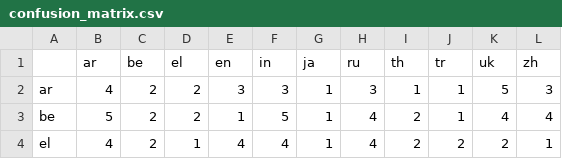
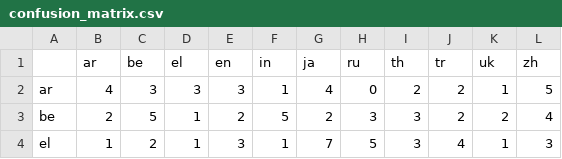
Before and after one commit to roncewind/NNPlayground, a CSV file: NN-framework/data/confusion_matrix.csv, drawn as a sheet; only a part is shown; the diff covers the shown part only.

```diff
--- a/NN-framework/data/confusion_matrix.csv
+++ b/NN-framework/data/confusion_matrix.csv
@@ -1,4 +1,4 @@
 ,ar,be,el,en,in,ja,ru,th,tr,uk,zh
-ar,4,2,2,3,3,1,3,1,1,5,3
-be,5,2,2,1,5,1,4,2,1,4,4
-el,4,2,1,4,4,1,4,2,2,2,1
+ar,4,3,3,3,1,4,0,2,2,1,5
+be,2,5,1,2,5,2,3,3,2,2,4
+el,1,2,1,3,1,7,5,3,4,1,3
```
Also changed, not shown: 74 edited cells elsewhere in this file, NN-framework/data/confusion_matrix_normalized.csv, NN-framework/data/per_class_metrics.csv, 9 other files.
